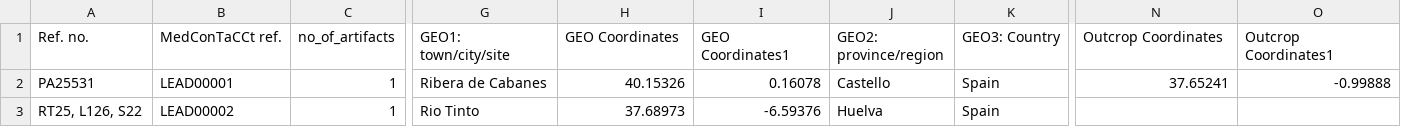
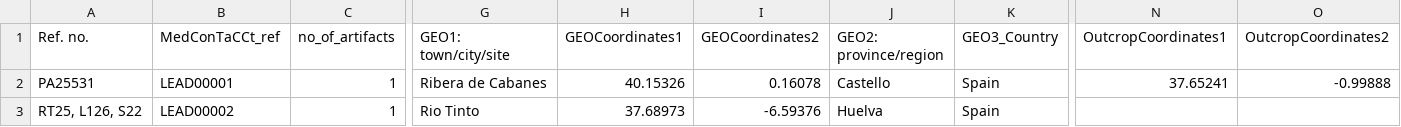
Before and after one commit to mona2711/Data, a CSV file: abc.csv, drawn as a sheet; only a part is shown, gaps mark what is left out; the diff names each change by its address in the sheet, - before the commit and + after, or states it on an @@ line.

Commit message:
Update abc.csv

```diff
--- a/abc.csv
+++ b/abc.csv
-B1: MedConTaCCt ref.
+B1: MedConTaCCt_ref
-H1: GEO Coordinates
+H1: GEOCoordinates1
-I1: GEO Coordinates1
+I1: GEOCoordinates2
-K1: GEO3: Country
+K1: GEO3_Country
-N1: Outcrop Coordinates
+N1: OutcropCoordinates1
-O1: Outcrop Coordinates1
+O1: OutcropCoordinates2
```
